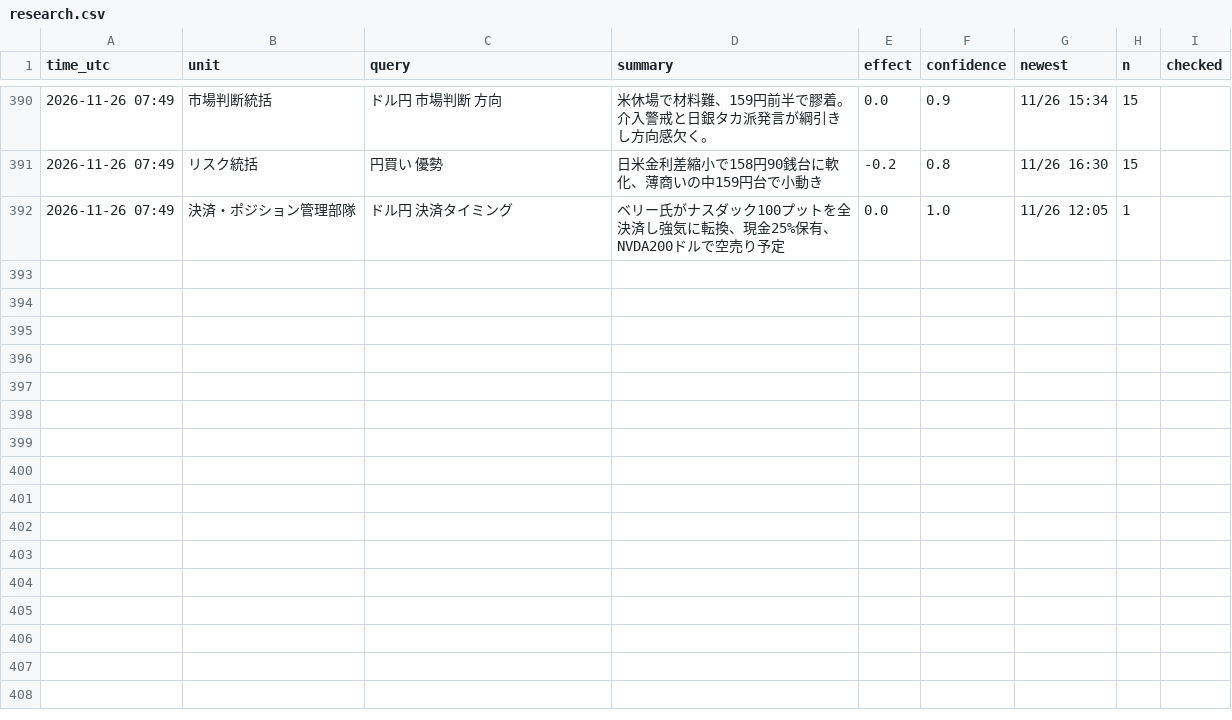
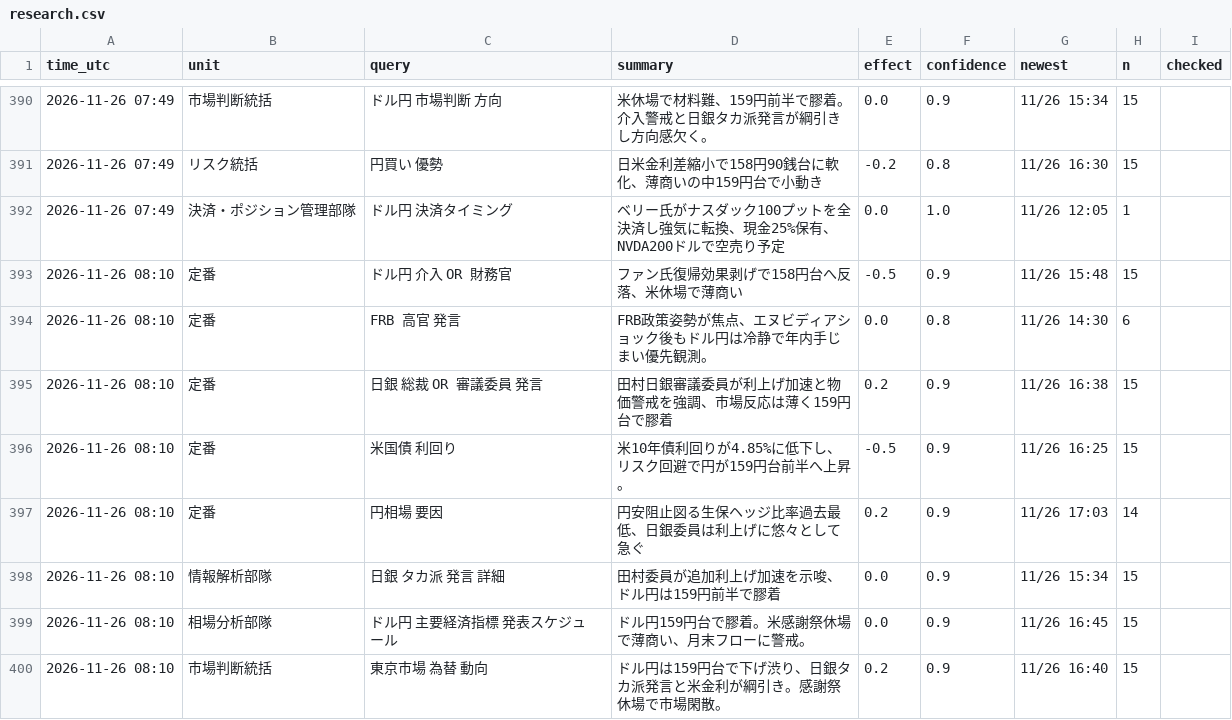
Before and after one commit to ke104-debug/fx-, a CSV file: journal/research.csv, drawn as a sheet; only a part is shown, gaps mark what is left out; the diff names each change by its address in the sheet, - before the commit and + after, or states it on an @@ line.

```diff
--- a/journal/research.csv
+++ b/journal/research.csv
+row 393: 2026-11-26 08:10 | 定番 | ドル円 介入 OR 財務官 | ファン氏復帰効果剥げで158円台へ反落、米休場で薄商い | -0.5 | 0.9 | 11/26 15:48 | 15
+row 394: 2026-11-26 08:10 | 定番 | FRB 高官 発言 | FRB政策姿勢が焦点、エヌビディアショック後もドル円は冷静で年内手じまい優先観測。 | 0.0 | 0.8 | 11/26 14:30 | 6
+row 395: 2026-11-26 08:10 | 定番 | 日銀 総裁 OR 審議委員 発言 | 田村日銀審議委員が利上げ加速と物価警戒を強調、市場反応は薄く159円台で膠着 | 0.2 | 0.9 | 11/26 16:38 | 15
+row 396: 2026-11-26 08:10 | 定番 | 米国債 利回り | 米10年債利回りが4.85%に低下し、リスク回避で円が159円台前半へ上昇。 | -0.5 | 0.9 | 11/26 16:25 | 15
+row 397: 2026-11-26 08:10 | 定番 | 円相場 要因 | 円安阻止図る生保ヘッジ比率過去最低、日銀委員は利上げに悠々として急ぐ | 0.2 | 0.9 | 11/26 17:03 | 14
+row 398: 2026-11-26 08:10 | 情報解析部隊 | 日銀 タカ派 発言 詳細 | 田村委員が追加利上げ加速を示唆、ドル円は159円前半で膠着 | 0.0 | 0.9 | 11/26 15:34 | 15
+row 399: 2026-11-26 08:10 | 相場分析部隊 | ドル円 主要経済指標 発表スケジュール | ドル円159円台で膠着。米感謝祭休場で薄商い、月末フローに警戒。 | 0.0 | 0.9 | 11/26 16:45 | 15
+row 400: 2026-11-26 08:10 | 市場判断統括 | 東京市場 為替 動向 | ドル円は159円台で下げ渋り、日銀タカ派発言と米金利が綱引き。感謝祭休場で市場閑散。 | 0.2 | 0.9 | 11/26 16:40 | 15
```
Also changed, not shown: journal/gemini_usage.csv, journal/org.csv.
